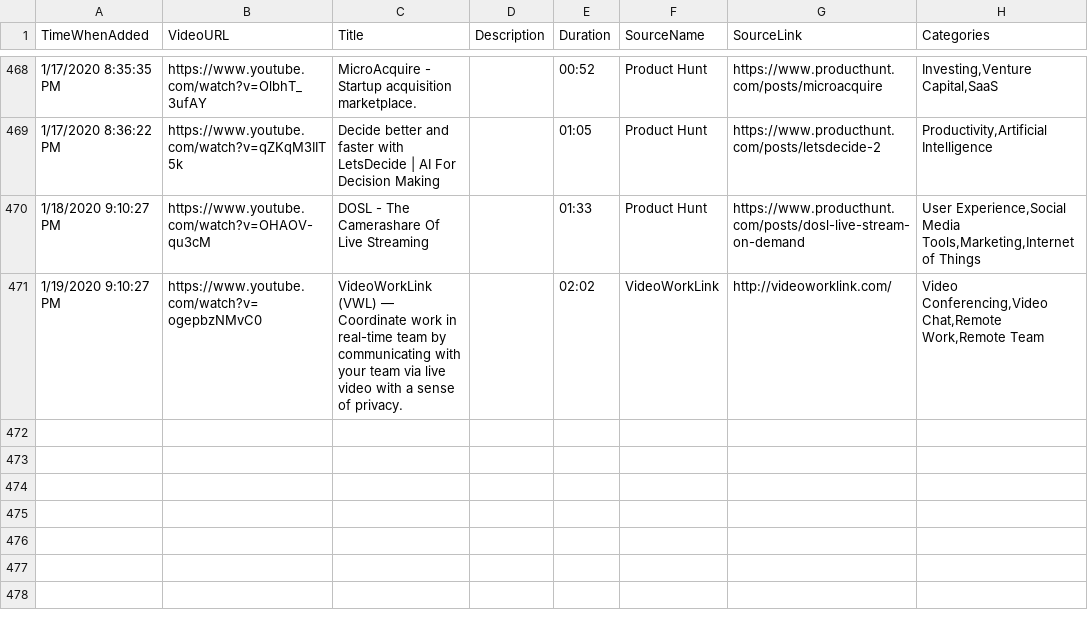
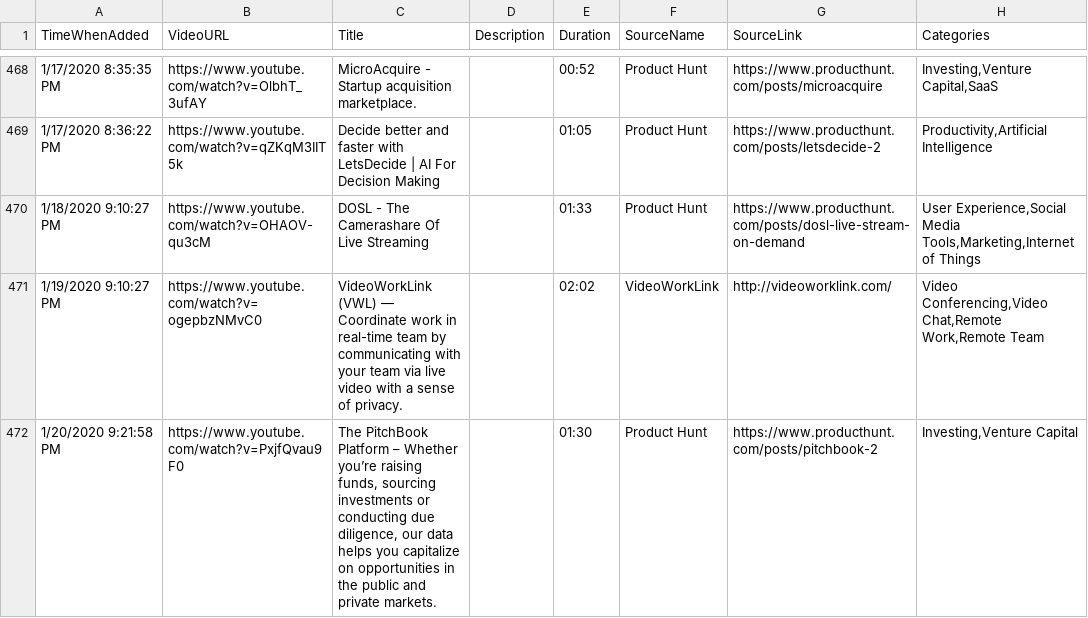
Before and after one commit to productvideostv/website, a CSV file: ProductVideosPlaylist.csv, drawn as a sheet; only a part is shown, gaps mark what is left out; the diff names each change by its address in the sheet, - before the commit and + after, or states it on an @@ line.

Commit message:
PH for today.

```diff
--- a/ProductVideosPlaylist.csv
+++ b/ProductVideosPlaylist.csv
+row 472: 1/20/2020 9:21:58 PM | https://www.youtube.com/watch?v=PxjfQvau9F0 | The PitchBook Platform – Whether you’re raising funds, sourcing investments or conducting due diligence, our data helps you capitalize on opportunities in the public and private markets. |  | 01:30 | Product Hunt | https://www.producthunt.com/posts/pitchbook-2 | Investing,Venture Capital
```
